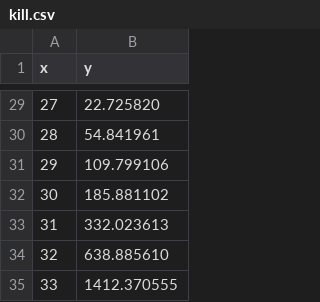
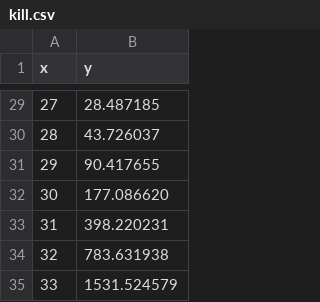
Before and after one commit to OriRoth/fling, a CSV file: Manuscripts/Figures/kill.csv, drawn as a sheet; only a part is shown, gaps mark what is left out; the diff covers the shown part only.

```diff
--- a/Manuscripts/Figures/kill.csv
+++ b/Manuscripts/Figures/kill.csv
@@ -29,7 +29,7 @@ x, y,
-27,22.725820,
-28,54.841961,
-29,109.799106,
-30,185.881102,
-31,332.023613,
-32,638.885610,
-33,1412.370555
+27,28.487185,
+28,43.726037,
+29,90.417655,
+30,177.086620,
+31,398.220231,
+32,783.631938,
+33,1531.524579
```
Also changed, not shown: 27 edited cells elsewhere in this file, 5 other files.
